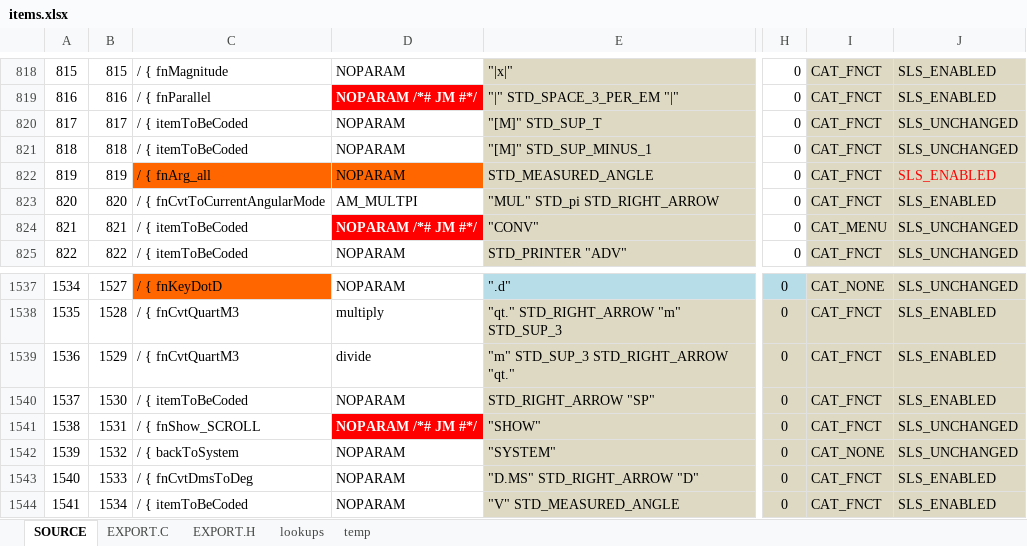
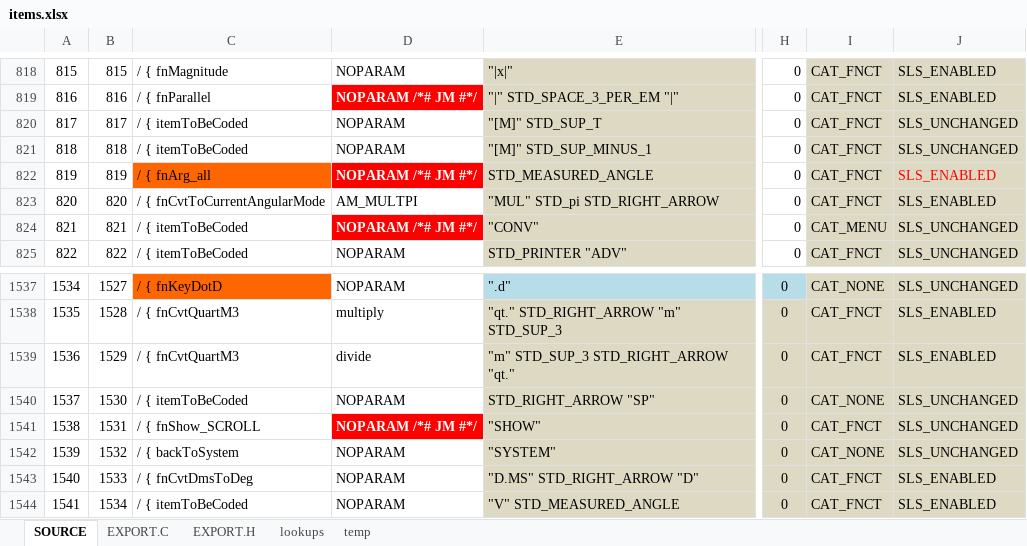
Before and after one commit to semi-simple/C43-mirror, an Excel workbook: src/items.xlsx, sheet SOURCE, drawn as a sheet; only a part is shown, gaps mark what is left out; values as stored, in another font and other column widths than the file's, no borders; conditional formats not drawn; the diff names each change by its address in the sheet, - before the commit and + after, or states it on an @@ line.

```diff
--- a/src/items.xlsx (sheet SOURCE)
+++ b/src/items.xlsx (sheet SOURCE)
-D822: NOPARAM
+D822: NOPARAM /*# JM #*/
@@ D822 fill: #FF6600 → #FF0000, bold: off → on, text colour: black → #FFFFFF @@
-I1540: CAT_FNCT
+I1540: CAT_NONE
-J1540: SLS_ENABLED
+J1540: SLS_UNCHANGED
```
Also changed, not shown: sheet EXPORT.C, 30 other files.
